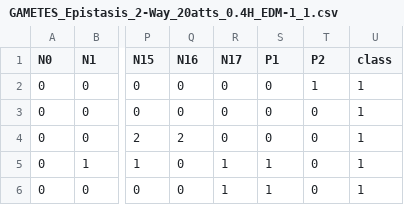
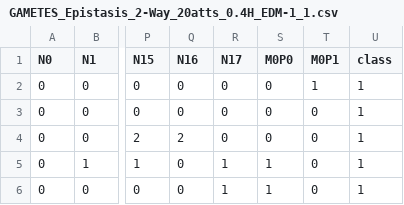
Before and after one commit to UrbsLab/scikit-rebate, a CSV file: data/GAMETES_Epistasis_2-Way_20atts_0.4H_EDM-1_1.csv, drawn as a sheet; only a part is shown, gaps mark what is left out; the diff names each change by its address in the sheet, - before the commit and + after, or states it on an @@ line.

```diff
--- a/data/GAMETES_Epistasis_2-Way_20atts_0.4H_EDM-1_1.csv
+++ b/data/GAMETES_Epistasis_2-Way_20atts_0.4H_EDM-1_1.csv
-S1: P1
+S1: M0P0
-T1: P2
+T1: M0P1
```
Also changed, not shown: 2 other files.
